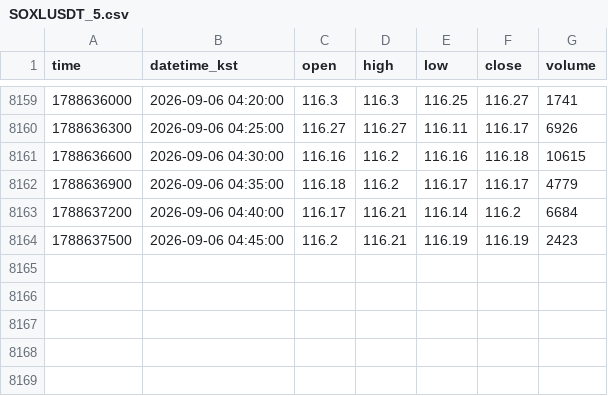
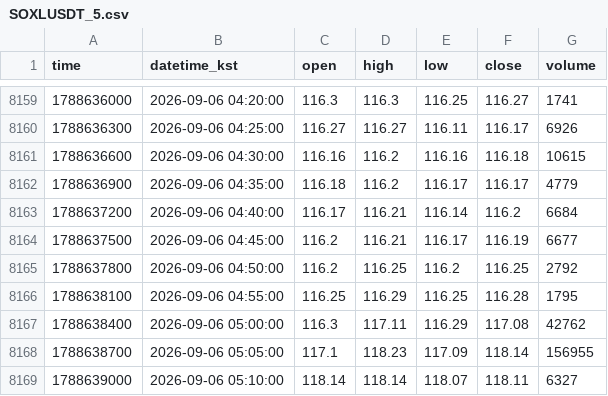
Before and after one commit to akfkajrmf1-debug/koru-data, a CSV file: data/SOXLUSDT_5.csv, drawn as a sheet; only a part is shown, gaps mark what is left out.

```diff
--- a/data/SOXLUSDT_5.csv
+++ b/data/SOXLUSDT_5.csv
@@ -8163,2 +8163,7 @@ time,datetime_kst,open,high,low,close,volume
 1788637200,2026-09-06 04:40:00,116.17,116.21,116.14,116.2,6684
-1788637500,2026-09-06 04:45:00,116.2,116.21,116.19,116.19,2423
+1788637500,2026-09-06 04:45:00,116.2,116.21,116.17,116.19,6677
+1788637800,2026-09-06 04:50:00,116.2,116.25,116.2,116.25,2792
+1788638100,2026-09-06 04:55:00,116.25,116.29,116.25,116.28,1795
+1788638400,2026-09-06 05:00:00,116.3,117.11,116.29,117.08,42762
+1788638700,2026-09-06 05:05:00,117.1,118.23,117.09,118.14,156955
+1788639000,2026-09-06 05:10:00,118.14,118.14,118.07,118.11,6327
```
Also changed, not shown: data/KORUUSDT_15.csv, data/KORUUSDT_5.csv, 8 other files.
